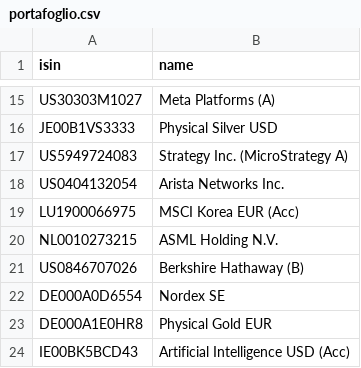
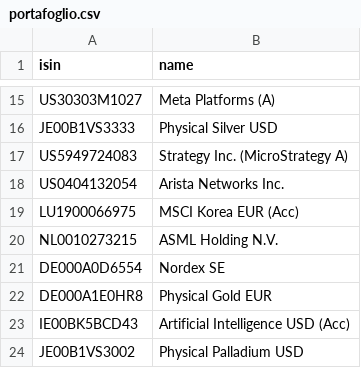
Before and after one commit to basketcampodarsego-dotcom/Trading, a CSV file: portafoglio.csv, drawn as a sheet; only a part is shown, gaps mark what is left out; the shorter side is filled out with more unchanged rows; the diff names each change by its address in the sheet, - before the commit and + after, or states it on an @@ line.

Commit message:
PAC update 01/08/2026 10:12

```diff
--- a/portafoglio.csv
+++ b/portafoglio.csv
-row 21: US0846707026 | Berkshire Hathaway (B)
```
